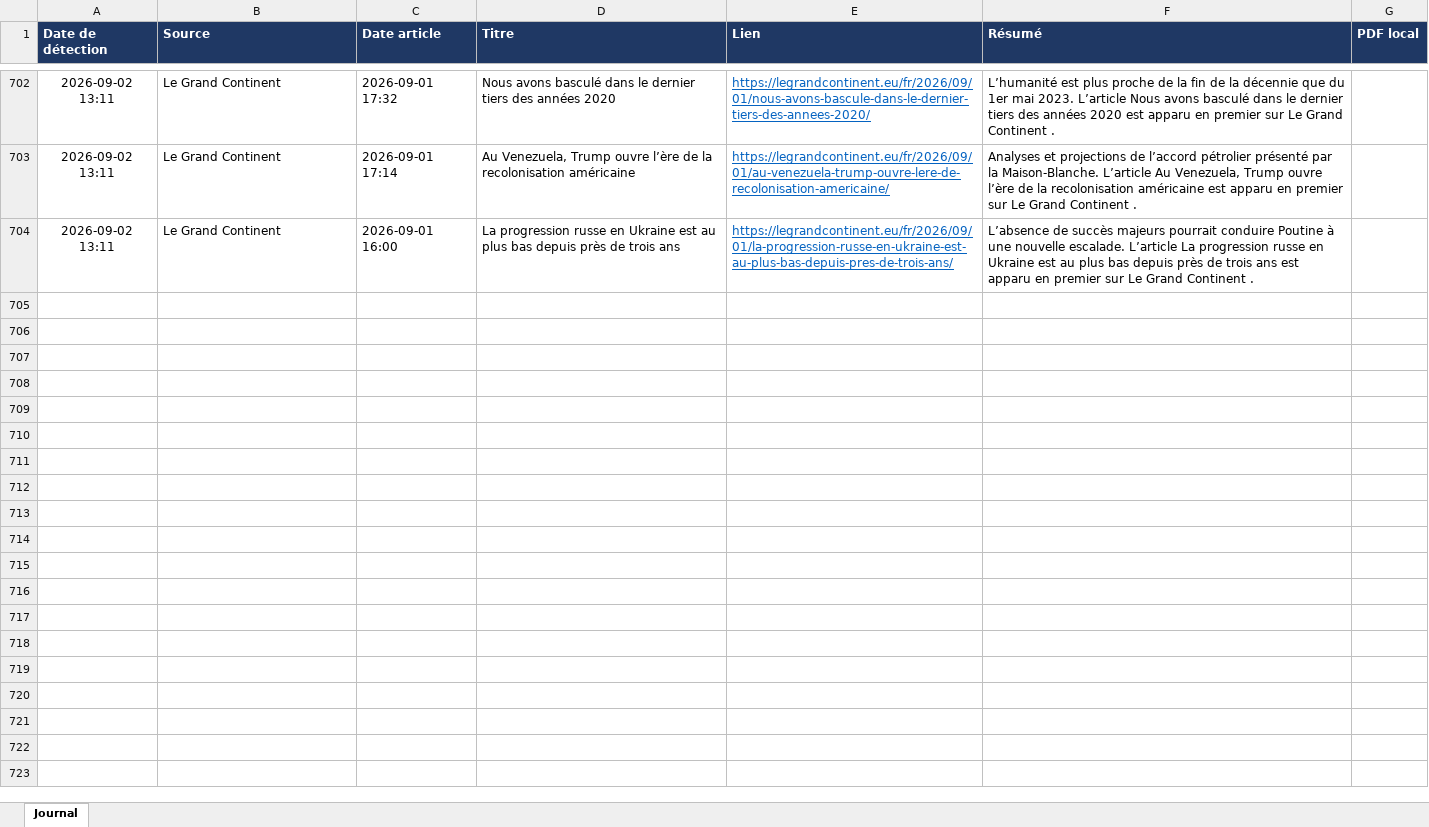
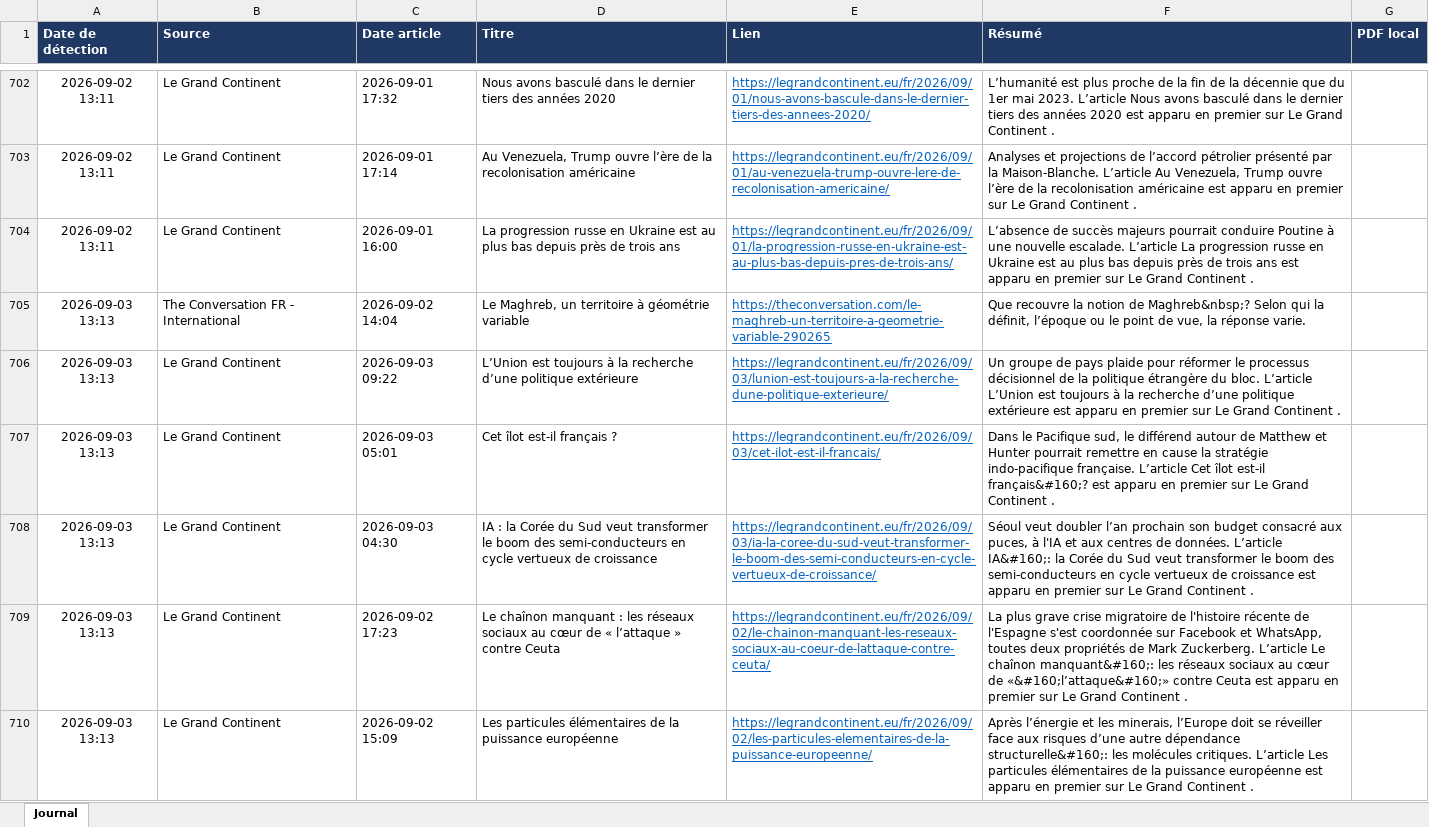
Before and after one commit to LoicSchreiber/Veille-HG-Marion, an Excel workbook: veille.xlsx, sheet Journal, drawn as a sheet; only a part is shown, gaps mark what is left out; values as stored, in another font and other column widths than the file's, no borders; the diff names each change by its address in the sheet, - before the commit and + after, or states it on an @@ line.

```diff
--- a/veille.xlsx (sheet Journal)
+++ b/veille.xlsx (sheet Journal)
+row 705: 2026-09-03 13:13 | The Conversation FR - International | 2026-09-02 14:04 | Le Maghreb, un territoire à géométrie variable | https://theconversation.com/le-maghreb-un-territoire-a-geometrie-variable-290265 | Que recouvre la notion de Maghreb&nbsp;? Selon qui la définit, l’époque ou le point de vue, la réponse varie.
+row 706: 2026-09-03 13:13 | Le Grand Continent | 2026-09-03 09:22 | L’Union est toujours à la recherche d’une politique extérieure | https://legrandcontinent.eu/fr/2026/09/03/lunion-est-toujours-a-la-recherche-dune-politique-exterieure/ | Un groupe de pays plaide pour réformer le processus décisionnel de la politique étrangère du bloc. L’article L’Union est toujours à la recherche d’une politique extérieure est apparu en premier sur Le Grand Continent .
+row 707: 2026-09-03 13:13 | Le Grand Continent | 2026-09-03 05:01 | Cet îlot est-il français ? | https://legrandcontinent.eu/fr/2026/09/03/cet-ilot-est-il-francais/ | Dans le Pacifique sud, le différend autour de Matthew et Hunter pourrait remettre en cause la stratégie indo-pacifique française. L’article Cet îlot est-il français&#160;? est apparu en premier sur Le Grand Continent .
+row 708: 2026-09-03 13:13 | Le Grand Continent | 2026-09-03 04:30 | IA : la Corée du Sud veut transformer le boom des semi-conducteurs en cycle vertueux de croissance | https://legrandcontinent.eu/fr/2026/09/03/ia-la-coree-du-sud-veut-transformer-le-boom-des-semi-conducteurs-en-cycle-vertueux-de-croissance/ | Séoul veut doubler l’an prochain son budget consacré aux puces, à l'IA et aux centres de données. L’article IA&#160;: la Corée du Sud veut transformer le boom des semi-conducteurs en cycle vertueux de croissance est apparu en premier sur Le Grand Continent .
+row 709: 2026-09-03 13:13 | Le Grand Continent | 2026-09-02 17:23 | Le chaînon manquant : les réseaux sociaux au cœur de « l’attaque » contre Ceuta | https://legrandcontinent.eu/fr/2026/09/02/le-chainon-manquant-les-reseaux-sociaux-au-coeur-de-lattaque-contre-ceuta/ | La plus grave crise migratoire de l'histoire récente de l'Espagne s'est coordonnée sur Facebook et WhatsApp, toutes deux propriétés de Mark Zuckerberg. L’article Le chaînon manquant&#160;: les réseaux sociaux au cœur de «&#160;l’attaque&#160;» contre Ceuta est apparu en premier sur Le Grand Continent .
+row 710: 2026-09-03 13:13 | Le Grand Continent | 2026-09-02 15:09 | Les particules élémentaires de la puissance européenne | https://legrandcontinent.eu/fr/2026/09/02/les-particules-elementaires-de-la-puissance-europeenne/ | Après l’énergie et les minerais, l’Europe doit se réveiller face aux risques d’une autre dépendance structurelle&#160;: les molécules critiques. L’article Les particules élémentaires de la puissance européenne est apparu en premier sur Le Grand Continent .
```
Also changed, not shown: 4 other files.
